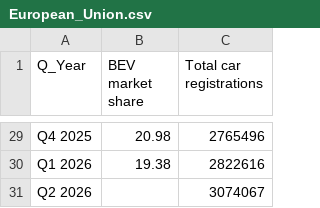
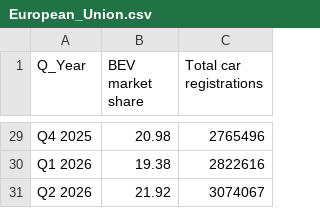
Before and after one commit to Transport-Environment/ACEA_Dashboard, a CSV file: country_marketShareEV_total_registrations/European_Union.csv, drawn as a sheet; only a part is shown, gaps mark what is left out.

```diff
--- a/country_marketShareEV_total_registrations/European_Union.csv
+++ b/country_marketShareEV_total_registrations/European_Union.csv
@@ -30,2 +30,2 @@ Q4 2025,20.98,2765496
 Q1 2026,19.38,2822616
-Q2 2026,,3074067
+Q2 2026,21.92,3074067
```
Also changed, not shown: country_marketShareEV_total_registrations/All_Countries.csv, country_marketShareEV_total_registrations/France.csv, 2 other files.
